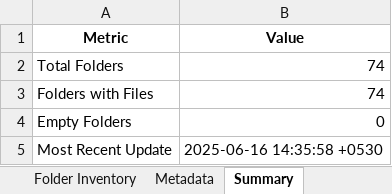
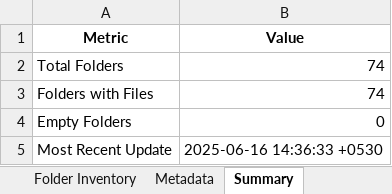
Before and after one commit to kaminiwalunj/MS-Innovation-Release-Notes, an Excel workbook: Release-Notes.xlsx, sheet Summary, drawn as a sheet; values as stored, in another font and other column widths than the file's, no borders; the diff names each change by its address in the sheet, - before the commit and + after, or states it on an @@ line.

```diff
--- a/Release-Notes.xlsx (sheet Summary)
+++ b/Release-Notes.xlsx (sheet Summary)
-B5 (Value): 2025-06-16 14:35:58 +0530
+B5 (Value): 2025-06-16 14:36:33 +0530
```
Also changed, not shown: sheet Metadata, sheet Folder Inventory.
